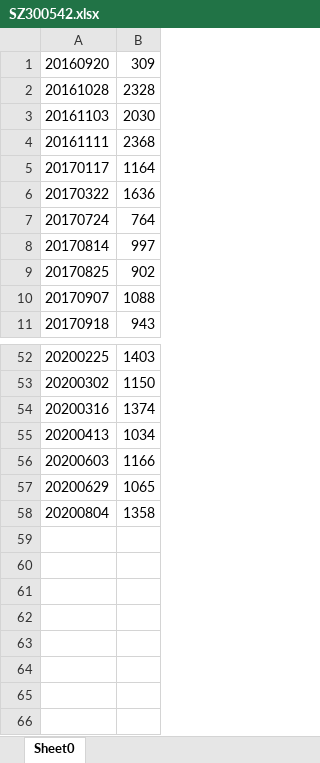
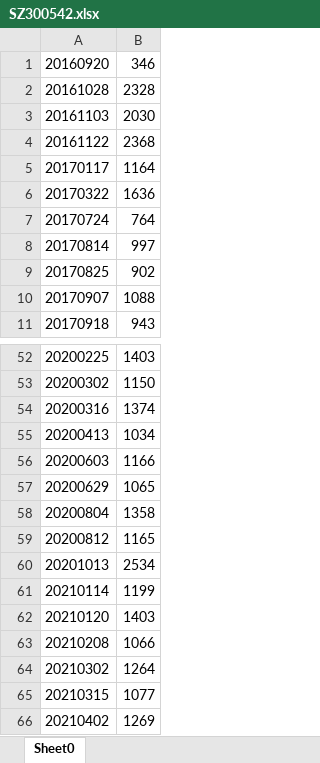
Before and after one commit to senekis316/zq, an Excel workbook: src/main/resources/SZ300542.xlsx, sheet Sheet0, drawn as a sheet; only a part is shown, gaps mark what is left out; values as stored, in another font and other column widths than the file's, no borders; the diff names each change by its address in the sheet, - before the commit and + after, or states it on an @@ line.

```diff
--- a/src/main/resources/SZ300542.xlsx (sheet Sheet0)
+++ b/src/main/resources/SZ300542.xlsx (sheet Sheet0)
-B1: 309
+B1: 346
-A4: 20161111
+A4: 20161122
+row 59: 20200812 | 1165
+row 60: 20201013 | 2534
+row 61: 20210114 | 1199
+row 62: 20210120 | 1403
+row 63: 20210208 | 1066
+row 64: 20210302 | 1264
+row 65: 20210315 | 1077
+row 66: 20210402 | 1269
```
Also changed, not shown: 5 other files.
